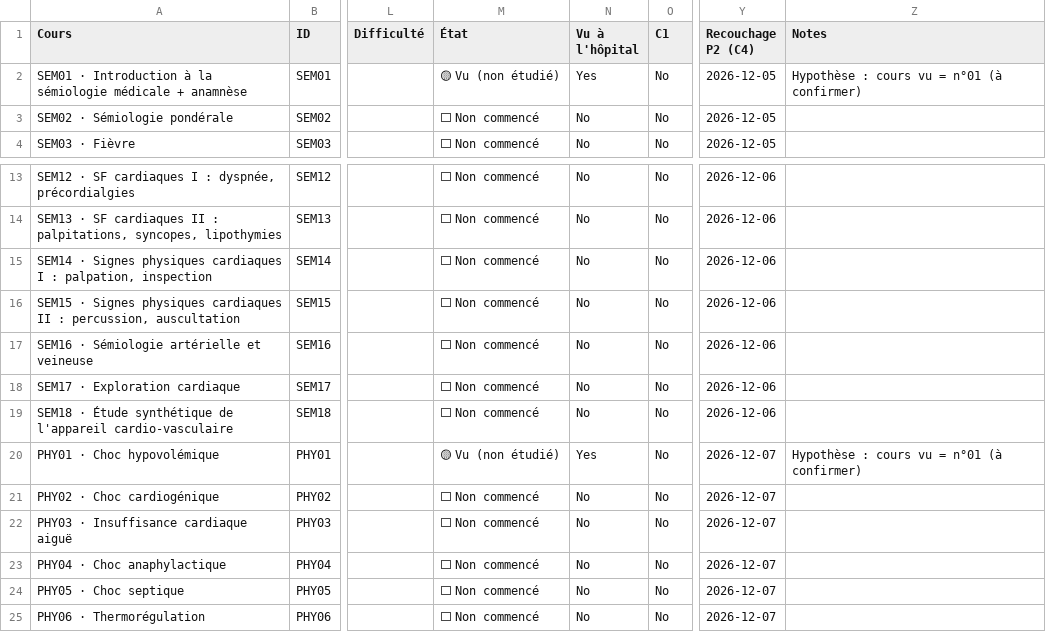
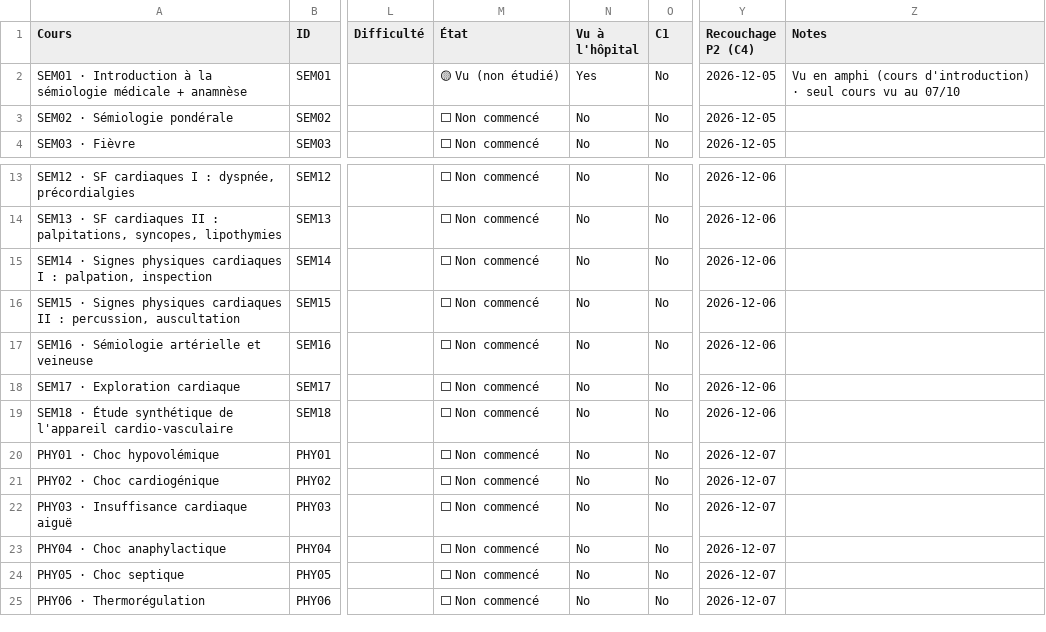
Before and after one commit to ayoublecheheb/test, a CSV file: revision-3e-annee/notion/01 🫀 UEI1 Cardio-respiratoire — Contrôle & progression.csv, drawn as a sheet; only a part is shown, gaps mark what is left out; the diff names each change by its address in the sheet, - before the commit and + after, or states it on an @@ line.

```diff
--- a/revision-3e-annee/notion/01 🫀 UEI1 Cardio-respiratoire — Contrôle & progression.csv
+++ b/revision-3e-annee/notion/01 🫀 UEI1 Cardio-respiratoire — Contrôle & progression.csv
-Z2 (Notes): Hypothèse : cours vu = n°01 (à confirmer)
+Z2 (Notes): Vu en amphi (cours d'introduction) · seul cours vu au 07/10
-M20 (État): 🟡 Vu (non étudié)
+M20 (État): ⬜ Non commencé
-N20 (Vu à l'hôpital): Yes
+N20 (Vu à l'hôpital): No
-Z20 (Notes): Hypothèse : cours vu = n°01 (à confirmer)
+Z20 (Notes): (empty)
```
Also changed, not shown: 2 other files.
